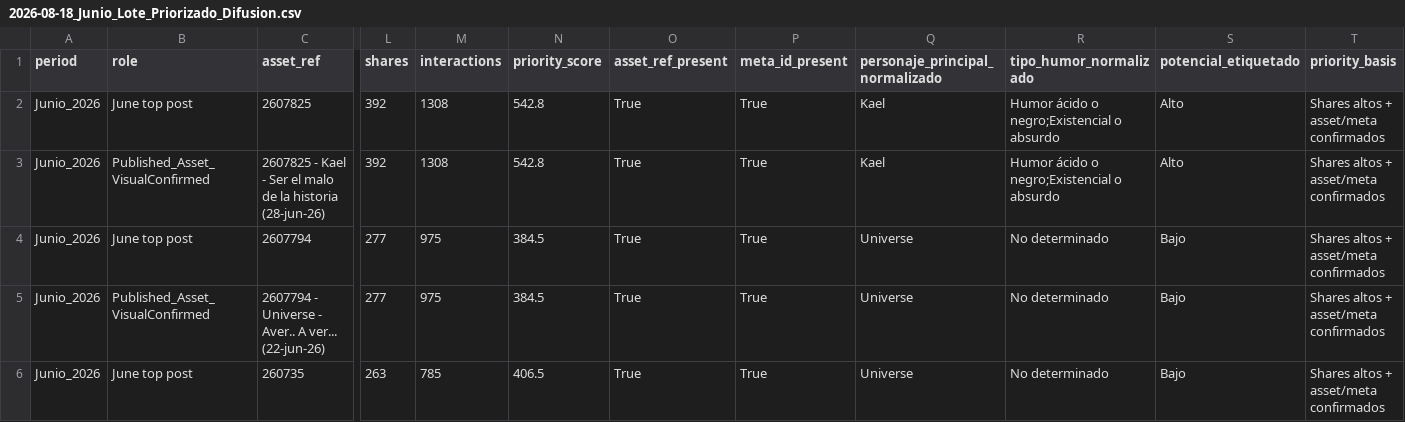
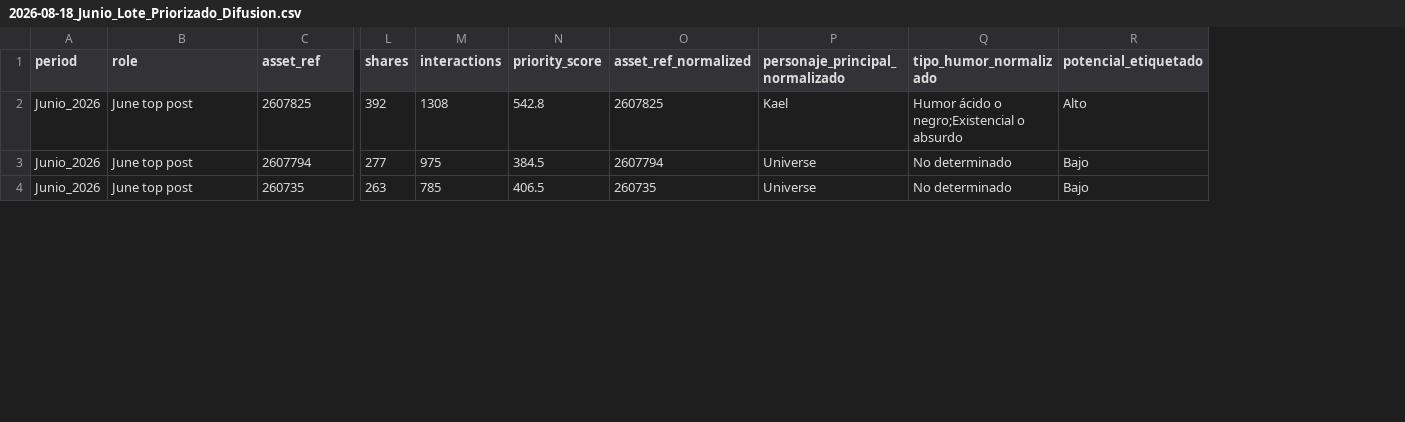
Before and after one commit to iomarketing09-sys/universe-sent-me-growth-os, a CSV file: Operations/Research/2026-08-18_Junio_Lote_Priorizado_Difusion.csv, drawn as a sheet; only a part is shown, gaps mark what is left out; removed rows and columns are numbered as before the commit, all else as after; rows hold the shown columns only; the diff covers the shown part only; the diff names each change by its address in the sheet, - before the commit and + after, or states it on an @@ line.

Commit message:
Deduplicate June priority publication queue

```diff
--- a/Operations/Research/2026-08-18_Junio_Lote_Priorizado_Difusion.csv
+++ b/Operations/Research/2026-08-18_Junio_Lote_Priorizado_Difusion.csv
-column O (asset_ref_present), row 2: True; row 4: True; row 6: True
-column P (meta_id_present), row 2: True; row 4: True; row 6: True
+column O (asset_ref_normalized), rows 2-4: 2607825 | 2607794 | 260735
-column T (priority_basis), row 2: Shares altos + asset/meta confirmados; row 4: Shares altos + asset/meta confirmados; row 6: Shares altos + asset/meta confirmados
-row 3: Junio_2026 | Published_Asset_VisualConfirmed | 2607825 - Kael - Ser el malo de la historia (28-jun-26) | 392 | 1308 | 542.8 | True | True | Kael | Humor ácido o negro;Existencial o absurdo | Alto | Shares altos + asset/meta confirmados
-row 5: Junio_2026 | Published_Asset_VisualConfirmed | 2607794 - Universe - Aver.. A ver... (22-jun-26) | 277 | 975 | 384.5 | True | True | Universe | No determinado | Bajo | Shares altos + asset/meta confirmados
```
Also changed, not shown: 5 added rows and 3 removed rows elsewhere in this file, Operations/Research/2026-08-18_Junio_Lote_Priorizado_Difusion_Enriquecido.csv.
